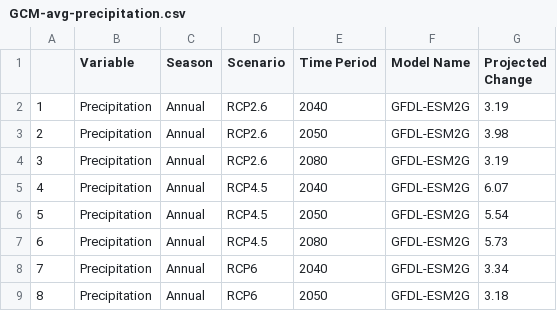
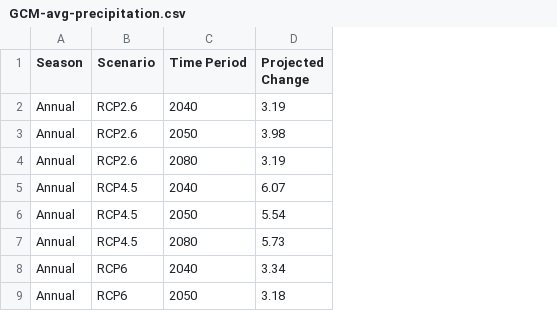
Before and after one commit to andreybutenko/pnw-climate-change, a CSV file: data/global-climate-models/GCM-avg-precipitation.csv, drawn as a sheet; only a part is shown; the diff names each change by its address in the sheet, - before the commit and + after, or states it on an @@ line.

```diff
--- a/data/global-climate-models/GCM-avg-precipitation.csv
+++ b/data/global-climate-models/GCM-avg-precipitation.csv
-column A, rows 2-9: 1 | 2 | 3 | 4 | 5 | 6 | 7 | 8
-column B (Variable), rows 2-9: all Precipitation
-column F (Model Name), rows 2-9: all GFDL-ESM2G
```
Also changed, not shown: data/global-climate-models/GCM-TEP-precipitation.csv, data/global-climate-models/GCM-TEP-temp.csv, 3 other files.
